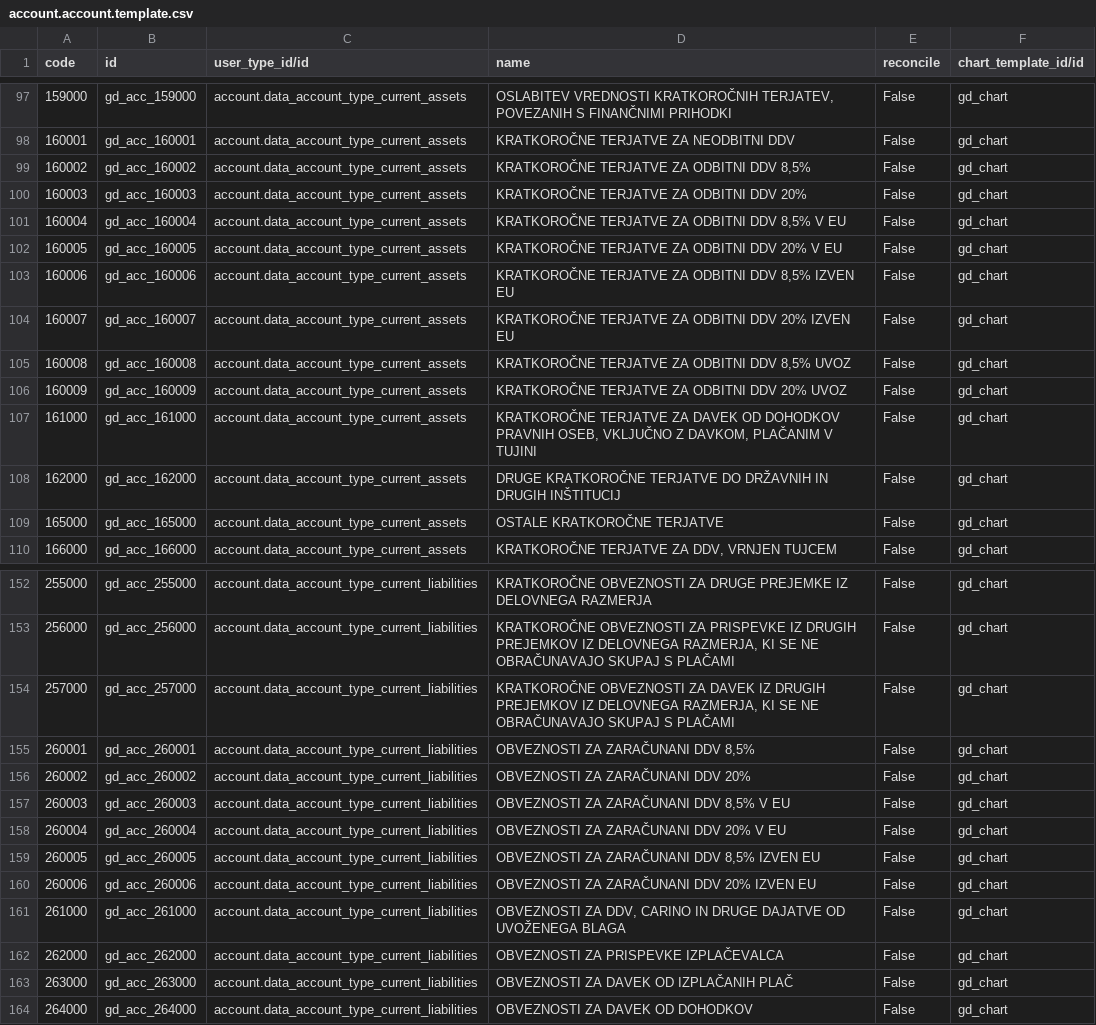
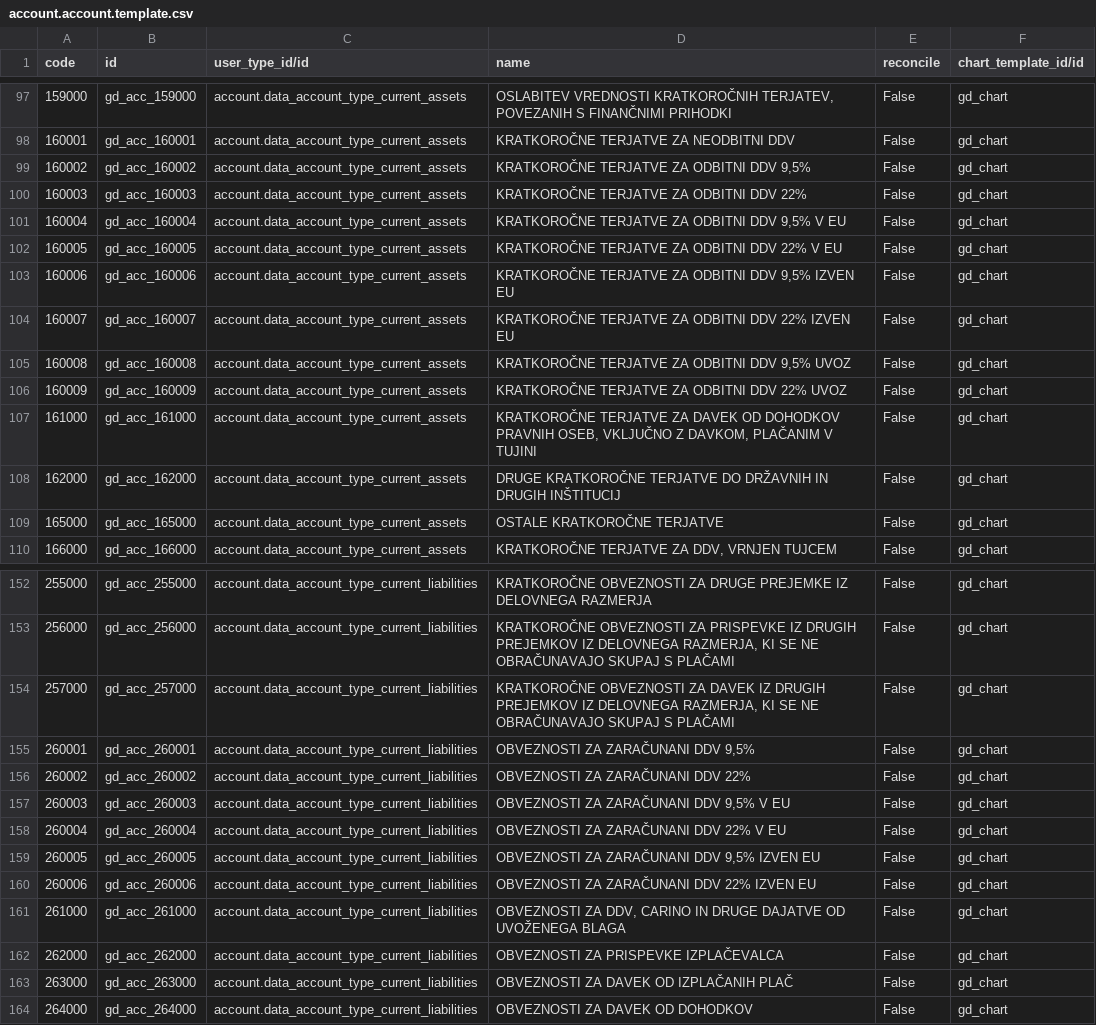
Before and after one commit to cogitoweb/OCB, a CSV file: addons/l10n_si/data/account.account.template.csv, drawn as a sheet; only a part is shown, gaps mark what is left out.

```diff
--- a/addons/l10n_si/data/account.account.template.csv
+++ b/addons/l10n_si/data/account.account.template.csv
@@ -98,10 +98,10 @@ code,id,user_type_id/id,name,reconcile,chart_template_id/id
 160001,gd_acc_160001,account.data_account_type_current_assets,"KRATKOROČNE TERJATVE ZA NEODBITNI DDV",False,gd_chart
-160002,gd_acc_160002,account.data_account_type_current_assets,"KRATKOROČNE TERJATVE ZA ODBITNI DDV 8,5%",False,gd_chart
-160003,gd_acc_160003,account.data_account_type_current_assets,"KRATKOROČNE TERJATVE ZA ODBITNI DDV 20%",False,gd_chart
-160004,gd_acc_160004,account.data_account_type_current_assets,"KRATKOROČNE TERJATVE ZA ODBITNI DDV 8,5% V EU",False,gd_chart
-160005,gd_acc_160005,account.data_account_type_current_assets,"KRATKOROČNE TERJATVE ZA ODBITNI DDV 20% V EU",False,gd_chart
-160006,gd_acc_160006,account.data_account_type_current_assets,"KRATKOROČNE TERJATVE ZA ODBITNI DDV 8,5% IZVEN EU",False,gd_chart
-160007,gd_acc_160007,account.data_account_type_current_assets,"KRATKOROČNE TERJATVE ZA ODBITNI DDV 20% IZVEN EU",False,gd_chart
-160008,gd_acc_160008,account.data_account_type_current_assets,"KRATKOROČNE TERJATVE ZA ODBITNI DDV 8,5% UVOZ",False,gd_chart
-160009,gd_acc_160009,account.data_account_type_current_assets,"KRATKOROČNE TERJATVE ZA ODBITNI DDV 20% UVOZ",False,gd_chart
+160002,gd_acc_160002,account.data_account_type_current_assets,"KRATKOROČNE TERJATVE ZA ODBITNI DDV 9,5%",False,gd_chart
+160003,gd_acc_160003,account.data_account_type_current_assets,"KRATKOROČNE TERJATVE ZA ODBITNI DDV 22%",False,gd_chart
+160004,gd_acc_160004,account.data_account_type_current_assets,"KRATKOROČNE TERJATVE ZA ODBITNI DDV 9,5% V EU",False,gd_chart
+160005,gd_acc_160005,account.data_account_type_current_assets,"KRATKOROČNE TERJATVE ZA ODBITNI DDV 22% V EU",False,gd_chart
+160006,gd_acc_160006,account.data_account_type_current_assets,"KRATKOROČNE TERJATVE ZA ODBITNI DDV 9,5% IZVEN EU",False,gd_chart
+160007,gd_acc_160007,account.data_account_type_current_assets,"KRATKOROČNE TERJATVE ZA ODBITNI DDV 22% IZVEN EU",False,gd_chart
+160008,gd_acc_160008,account.data_account_type_current_assets,"KRATKOROČNE TERJATVE ZA ODBITNI DDV 9,5% UVOZ",False,gd_chart
+160009,gd_acc_160009,account.data_account_type_current_assets,"KRATKOROČNE TERJATVE ZA ODBITNI DDV 22% UVOZ",False,gd_chart
 161000,gd_acc_161000,account.data_account_type_current_assets,"KRATKOROČNE TERJATVE ZA DAVEK OD DOHODKOV PRAVNIH OSEB, VKLJUČNO Z DAVKOM, PLAČANIM V TUJINI",False,gd_chart
@@ -154,8 +154,8 @@ code,id,user_type_id/id,name,reconcile,chart_template_id/id
 257000,gd_acc_257000,account.data_account_type_current_liabilities,"KRATKOROČNE OBVEZNOSTI ZA DAVEK IZ DRUGIH PREJEMKOV IZ DELOVNEGA RAZMERJA, KI SE NE OBRAČUNAVAJO SKUPAJ S PLAČAMI",False,gd_chart
-260001,gd_acc_260001,account.data_account_type_current_liabilities,"OBVEZNOSTI ZA ZARAČUNANI DDV 8,5%",False,gd_chart
-260002,gd_acc_260002,account.data_account_type_current_liabilities,"OBVEZNOSTI ZA ZARAČUNANI DDV 20%",False,gd_chart
-260003,gd_acc_260003,account.data_account_type_current_liabilities,"OBVEZNOSTI ZA ZARAČUNANI DDV 8,5% V EU",False,gd_chart
-260004,gd_acc_260004,account.data_account_type_current_liabilities,"OBVEZNOSTI ZA ZARAČUNANI DDV 20% V EU",False,gd_chart
-260005,gd_acc_260005,account.data_account_type_current_liabilities,"OBVEZNOSTI ZA ZARAČUNANI DDV 8,5% IZVEN EU",False,gd_chart
-260006,gd_acc_260006,account.data_account_type_current_liabilities,"OBVEZNOSTI ZA ZARAČUNANI DDV 20% IZVEN EU",False,gd_chart
+260001,gd_acc_260001,account.data_account_type_current_liabilities,"OBVEZNOSTI ZA ZARAČUNANI DDV 9,5%",False,gd_chart
+260002,gd_acc_260002,account.data_account_type_current_liabilities,"OBVEZNOSTI ZA ZARAČUNANI DDV 22%",False,gd_chart
+260003,gd_acc_260003,account.data_account_type_current_liabilities,"OBVEZNOSTI ZA ZARAČUNANI DDV 9,5% V EU",False,gd_chart
+260004,gd_acc_260004,account.data_account_type_current_liabilities,"OBVEZNOSTI ZA ZARAČUNANI DDV 22% V EU",False,gd_chart
+260005,gd_acc_260005,account.data_account_type_current_liabilities,"OBVEZNOSTI ZA ZARAČUNANI DDV 9,5% IZVEN EU",False,gd_chart
+260006,gd_acc_260006,account.data_account_type_current_liabilities,"OBVEZNOSTI ZA ZARAČUNANI DDV 22% IZVEN EU",False,gd_chart
 261000,gd_acc_261000,account.data_account_type_current_liabilities,"OBVEZNOSTI ZA DDV, CARINO IN DRUGE DAJATVE OD UVOŽENEGA BLAGA",False,gd_chart
```
Also changed, not shown: addons/l10n_si/data/account.account.tag.csv, addons/l10n_si/data/account.tax.template.csv, 2 other files.
